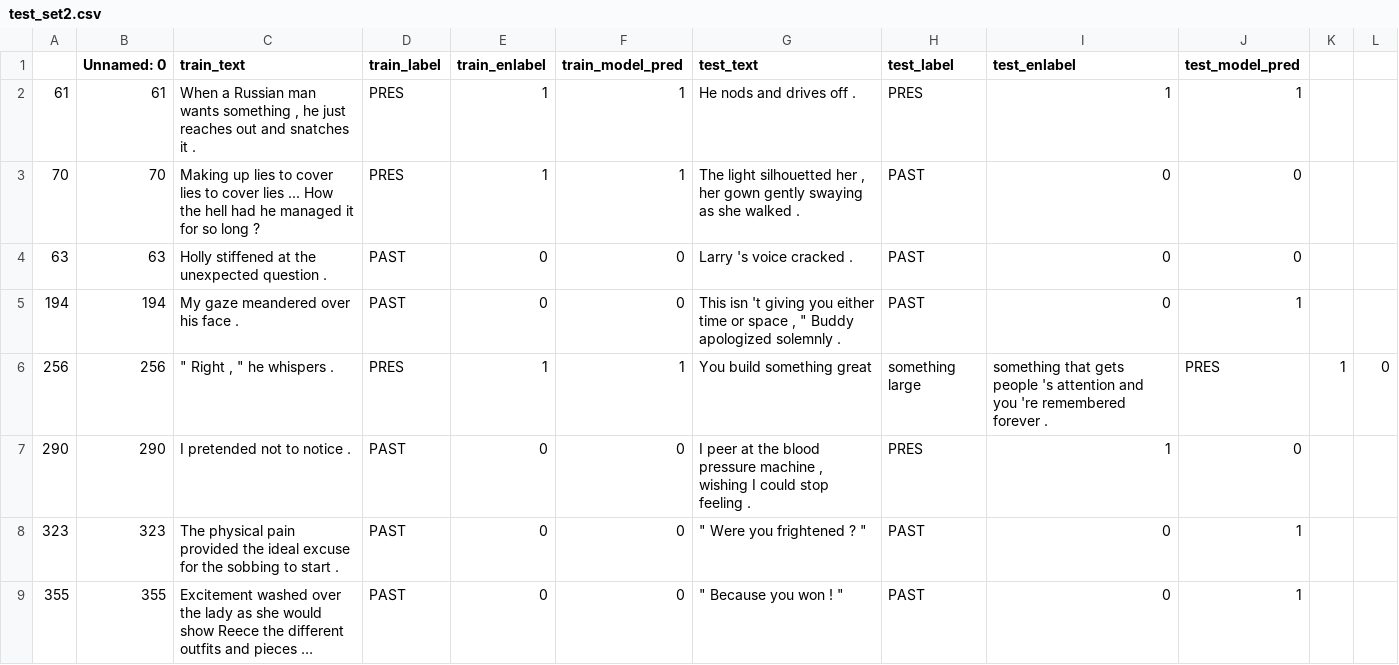
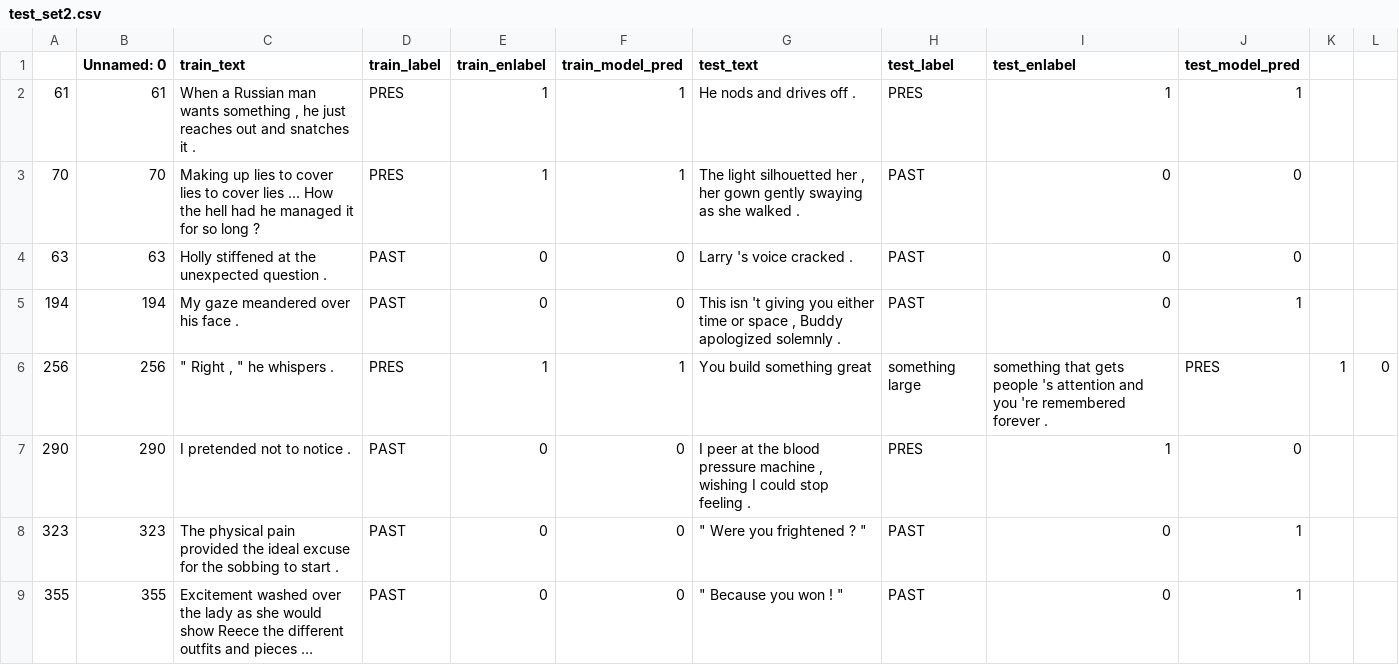
Before and after one commit to anavaleriagonzalez/anavaleriagonzalez.github.io, a CSV file: data/stimuli_presentations/preds/past_present/test_set2.csv, drawn as a sheet; only a part is shown; long unchanged cells end in ….

Commit message:
Update test_set2.csv

```diff
--- a/data/stimuli_presentations/preds/past_present/test_set2.csv
+++ b/data/stimuli_presentations/preds/past_present/test_set2.csv
@@ -4,3 +4,3 @@
 63,63,Holly stiffened at the unexpected question .,PAST,0,0,Larry 's voice cracked .,PAST,0,0
-194,194,My gaze meandered over his face .,PAST,0,0,"This isn 't giving you either time or space , "" Buddy apologized solemnly .",PAST,0,1
+194,194,"My gaze meandered over his face .",PAST,0,0,"This isn 't giving you either time or space , Buddy apologized solemnly .",PAST,0,1
 256,256,""" Right , "" he whispers .",PRES,1,1,You build something great , something large , something that gets people 's attention and you 're remembered forever .,PRES,1,0
```
